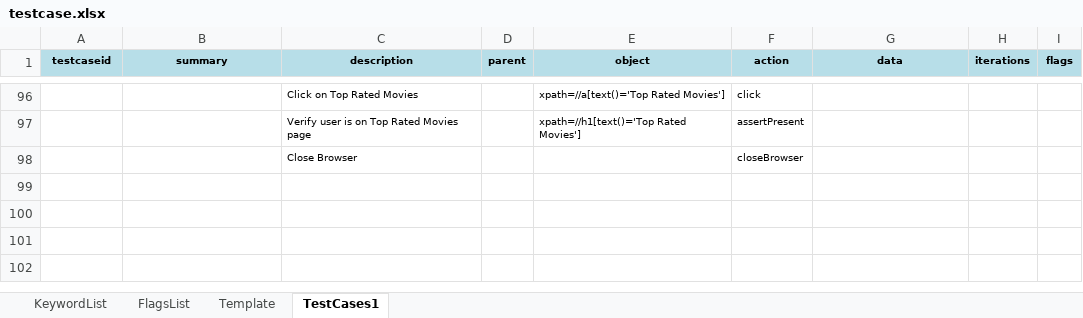
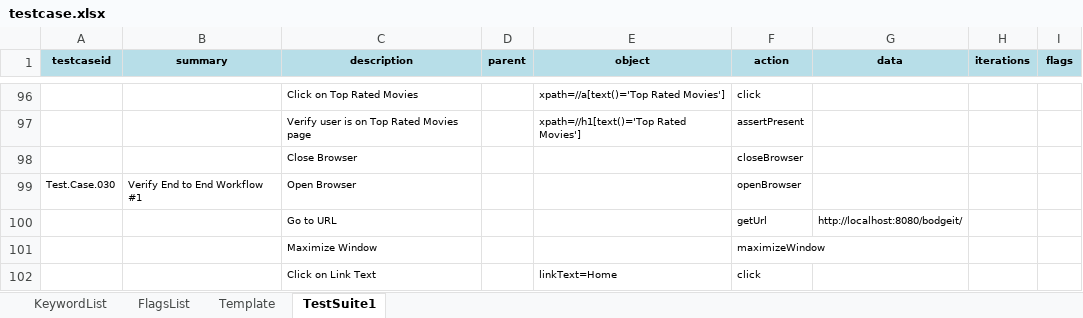
Before and after one commit to iamgauravkhanna/automation-repository-java, an Excel workbook: raftaar-core/assets/testcase.xlsx, sheet TestSuite1, drawn as a sheet; only a part is shown, gaps mark what is left out; values as stored, in another font and other column widths than the file's, no borders; the diff names each change by its address in the sheet, - before the commit and + after, or states it on an @@ line.

Commit message:
Merging Projects into Core Branches

```diff
--- a/raftaar-core/assets/testcase.xlsx (sheet TestSuite1)
+++ b/raftaar-core/assets/testcase.xlsx (sheet TestSuite1)
-sheet tab: TestCases1
+sheet tab: TestSuite1
+row 99: Test.Case.030 | Verify End to End Workflow #1 | Open Browser |  |  | openBrowser
+row 100:  |  | Go to URL |  |  | getUrl | http://localhost:8080/bodgeit/
+row 101:  |  | Maximize Window |  |  | maximizeWindow
+row 102:  |  | Click on Link Text |  | linkText=Home | click
```
Also changed, not shown: sheet FlagsList, 22 other files.
